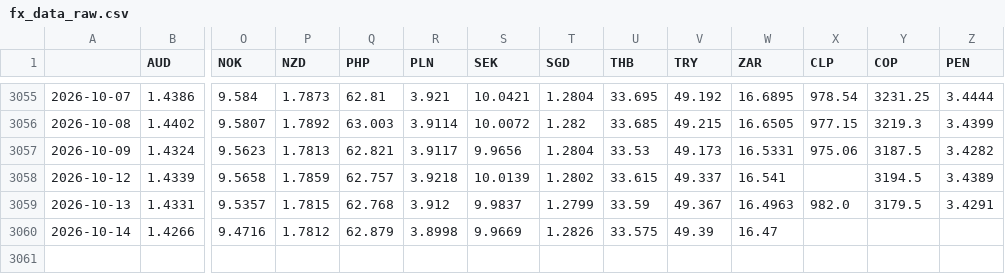
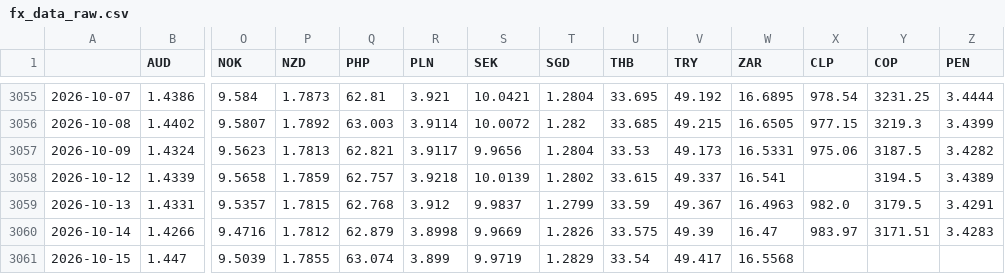
Before and after one commit to DataVizHonduran/EMFX_risk_diffusion, a CSV file: fx_data_raw.csv, drawn as a sheet; only a part is shown, gaps mark what is left out; rows hold the shown columns only; the diff names each change by its address in the sheet, - before the commit and + after, or states it on an @@ line.

```diff
--- a/fx_data_raw.csv
+++ b/fx_data_raw.csv
-X3060 (CLP): (empty)
+X3060 (CLP): 983.97
-Y3060 (COP): (empty)
+Y3060 (COP): 3171.51
-Z3060 (PEN): (empty)
+Z3060 (PEN): 3.4283
+row 3061: 2026-10-15 | 1.447 | 9.5039 | 1.7855 | 63.074 | 3.899 | 9.9719 | 1.2829 | 33.54 | 49.417 | 16.5568
```
Also changed, not shown: fx_data_emfx.csv.
